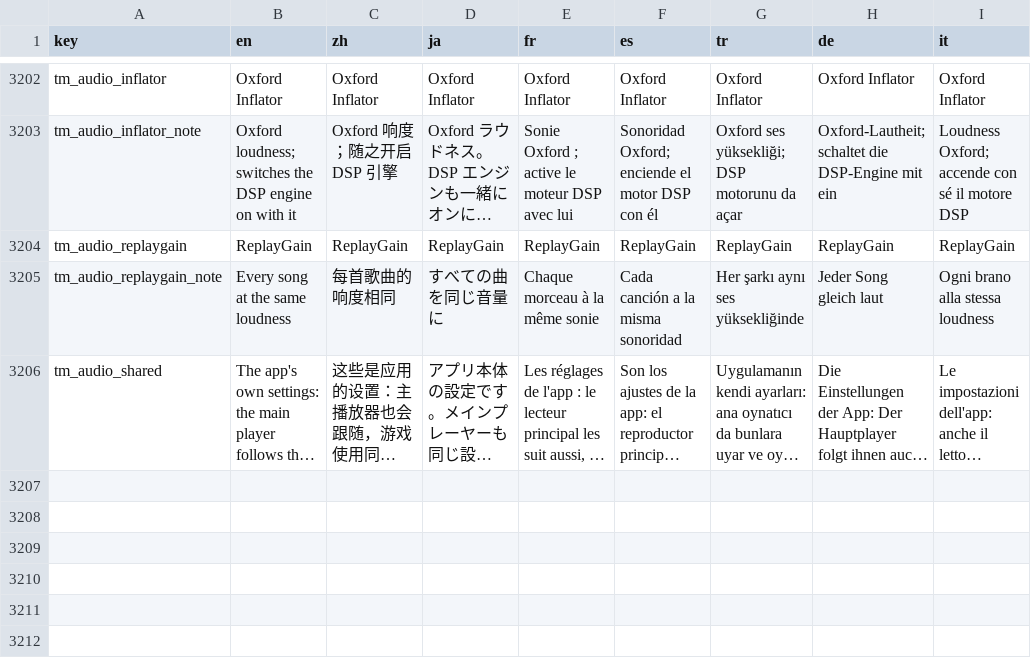
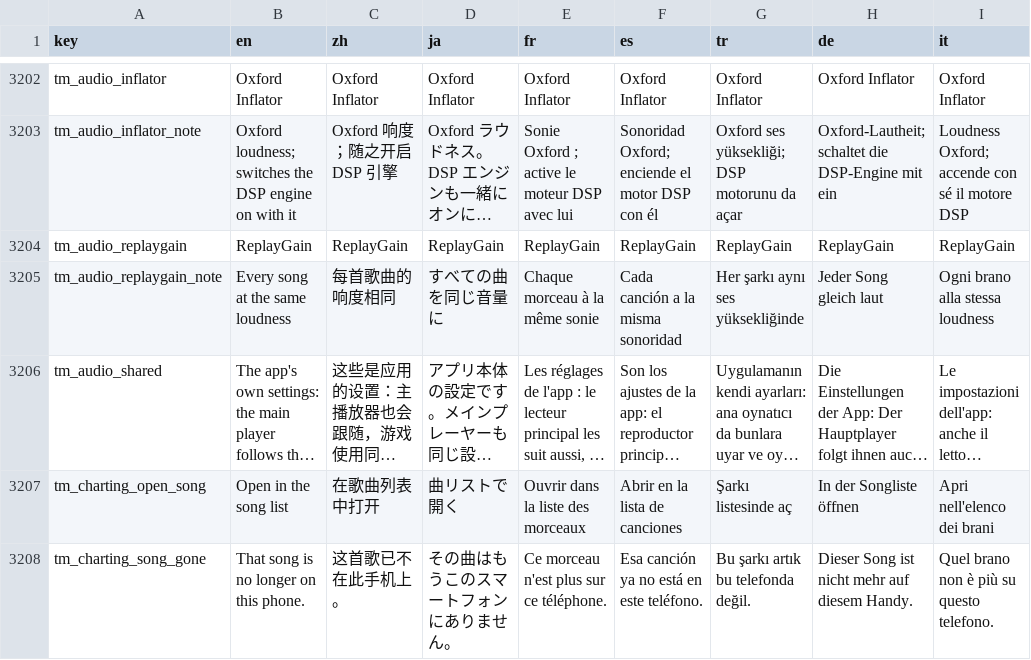
Before and after one commit to tryptz/Tryptify, a TSV file: app/l10n/strings.tsv, drawn as a sheet; only a part is shown, gaps mark what is left out; long unchanged cells end in …; the diff names each change by its address in the sheet, - before the commit and + after, or states it on an @@ line.

Commit message:
Trypt Mania: a charted song in the history opens it in the song list
The charting screen's history was a plain list. A song's line is now a
button with an arrow: it opens the song list on that song, picked as a tap
on the wheel picks it, out of any search. The history knows a song only by
the title it was charted under, so the library's song of that title is
taken, a charted one first; one no longer on the phone leaves the screen as
it is with a notice. A pack bought is no song and takes no tap, with the
arrow's room kept so the minutes line up. Strings in all eight languages.

```diff
--- a/app/l10n/strings.tsv
+++ b/app/l10n/strings.tsv
+row 3207: tm_charting_open_song | Open in the song list | 在歌曲列表中打开 | 曲リストで開く | Ouvrir dans la liste des morceaux | Abrir en la lista de canciones | Şarkı listesinde aç | In der Songliste öffnen | Apri nell'elenco dei brani
+row 3208: tm_charting_song_gone | That song is no longer on this phone. | 这首歌已不在此手机上。 | その曲はもうこのスマートフォンにありません。 | Ce morceau n'est plus sur ce téléphone. | Esa canción ya no está en este teléfono. | Bu şarkı artık bu telefonda değil. | Dieser Song ist nicht mehr auf diesem Handy. | Quel brano non è più su questo telefono.
```
Also changed, not shown: 12 other files.
